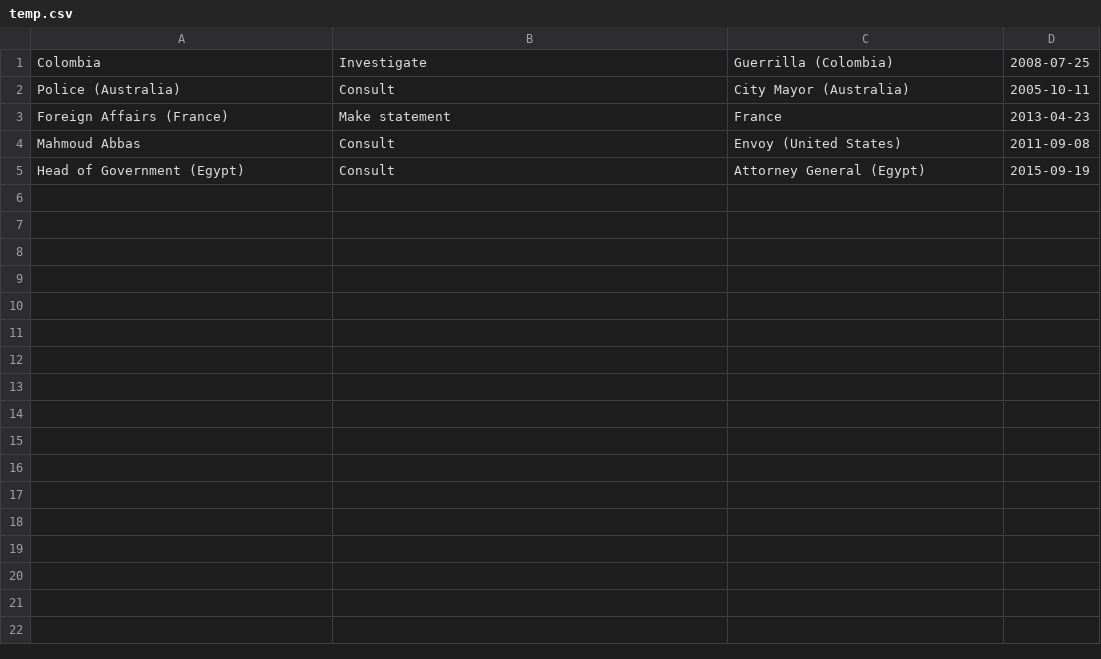
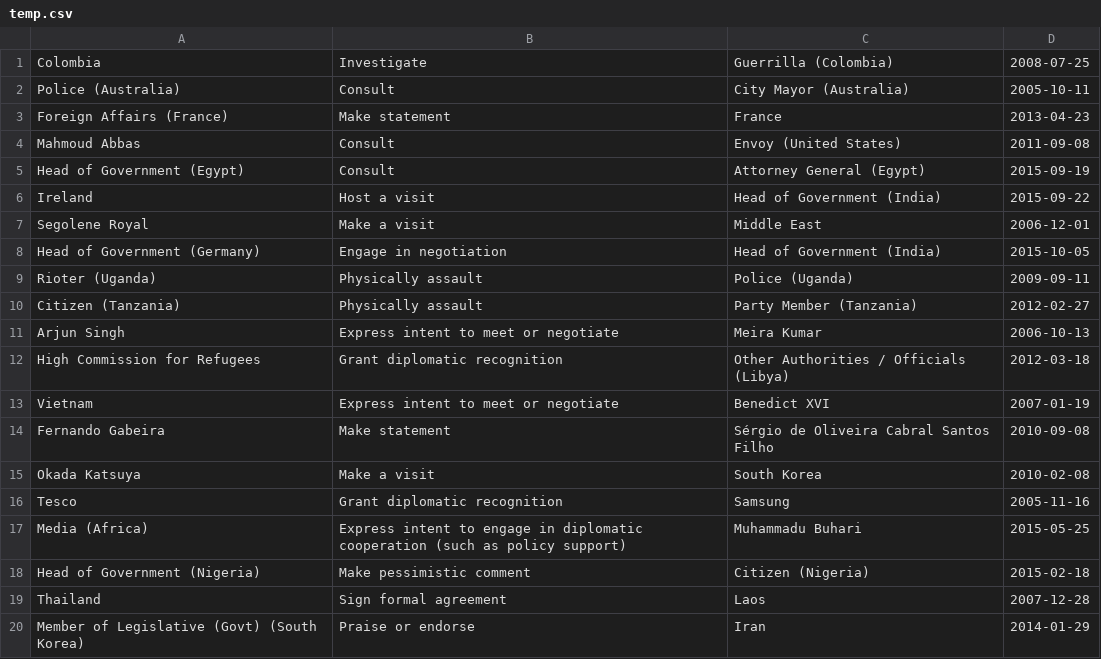
Before and after one commit to cs-22-mi-9-01/P9-Code, a CSV file: dataprepare/corruptedquadruple/temp.csv, drawn as a sheet; the diff names each change by its address in the sheet, - before the commit and + after, or states it on an @@ line.

```diff
--- a/dataprepare/corruptedquadruple/temp.csv
+++ b/dataprepare/corruptedquadruple/temp.csv
+row 6: Ireland | Host a visit | Head of Government (India) | 2015-09-22
+row 7: Segolene Royal | Make a visit | Middle East | 2006-12-01
+row 8: Head of Government (Germany) | Engage in negotiation | Head of Government (India) | 2015-10-05
+row 9: Rioter (Uganda) | Physically assault | Police (Uganda) | 2009-09-11
+row 10: Citizen (Tanzania) | Physically assault | Party Member (Tanzania) | 2012-02-27
+row 11: Arjun Singh | Express intent to meet or negotiate | Meira Kumar | 2006-10-13
+row 12: High Commission for Refugees | Grant diplomatic recognition | Other Authorities / Officials (Libya) | 2012-03-18
+row 13: Vietnam | Express intent to meet or negotiate | Benedict XVI | 2007-01-19
+row 14: Fernando Gabeira | Make statement | Sérgio de Oliveira Cabral Santos Filho | 2010-09-08
+row 15: Okada Katsuya | Make a visit | South Korea | 2010-02-08
+row 16: Tesco | Grant diplomatic recognition | Samsung | 2005-11-16
+row 17: Media (Africa) | Express intent to engage in diplomatic cooperation (such as policy support) | Muhammadu Buhari | 2015-05-25
+row 18: Head of Government (Nigeria) | Make pessimistic comment | Citizen (Nigeria) | 2015-02-18
+row 19: Thailand | Sign formal agreement | Laos | 2007-12-28
+row 20: Member of Legislative (Govt) (South Korea) | Praise or endorse | Iran | 2014-01-29
```
Also changed, not shown: dataprepare/corruptedquadruple/corrupted_quad.csv, 3 other files.
